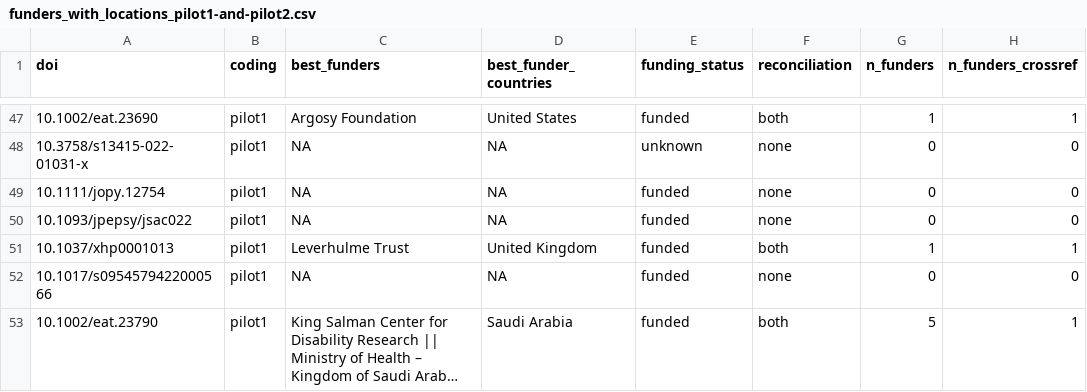
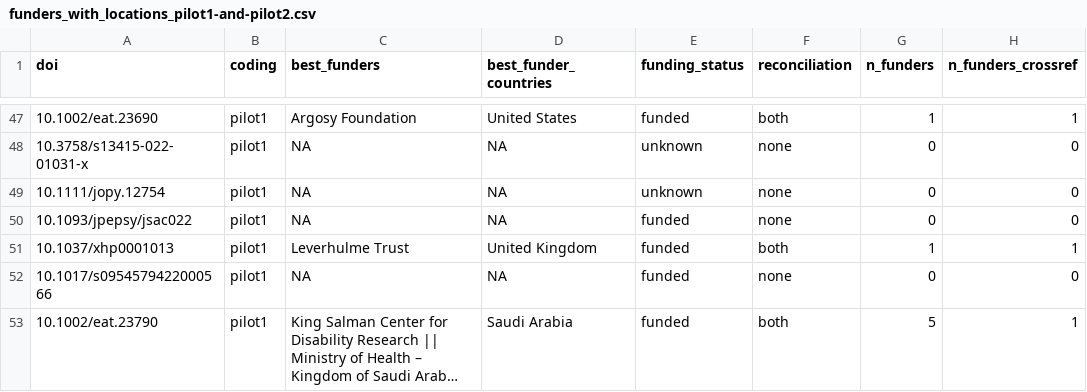
Before and after one commit to LukasWallrich/pilot_meta_extracter, a CSV file: data/stages/funders_with_locations_pilot1-and-pilot2.csv, drawn as a sheet; only a part is shown, gaps mark what is left out; long unchanged cells end in …; the diff covers the shown part only; the diff names each change by its address in the sheet, - before the commit and + after, or states it on an @@ line.

```diff
--- a/data/stages/funders_with_locations_pilot1-and-pilot2.csv
+++ b/data/stages/funders_with_locations_pilot1-and-pilot2.csv
-E49 (funding_status): funded
+E49 (funding_status): unknown
```
Also changed, not shown: 41 edited cells elsewhere in this file, data/rx_vs_metacheck_metrics.csv, data/stages/funder_locations_long.csv, 12 other files.
